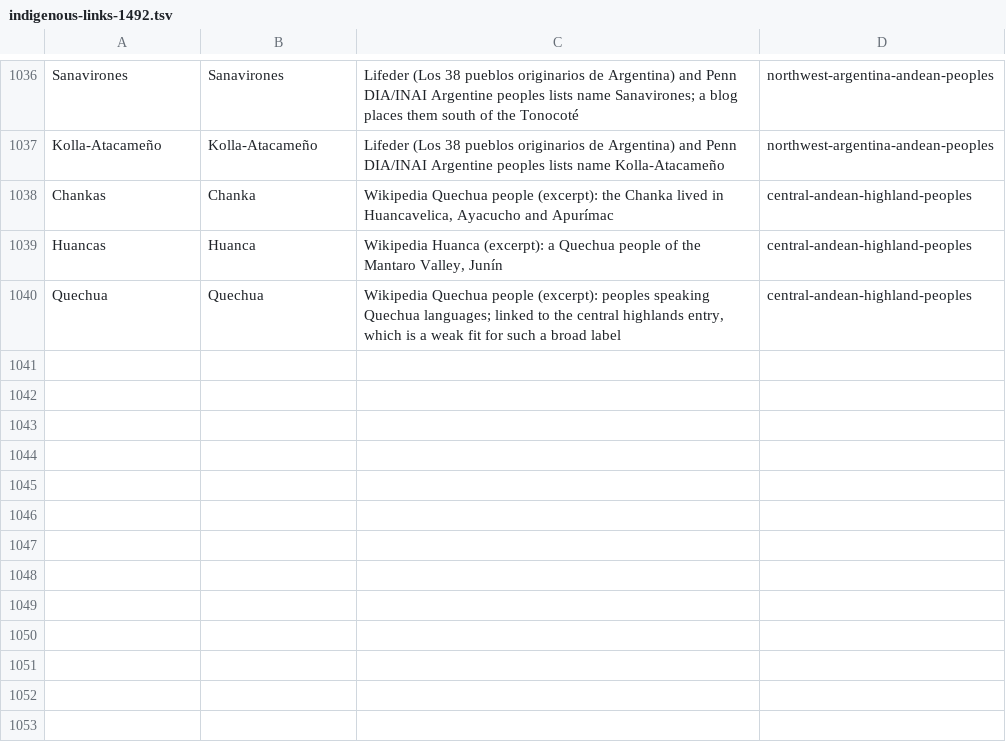
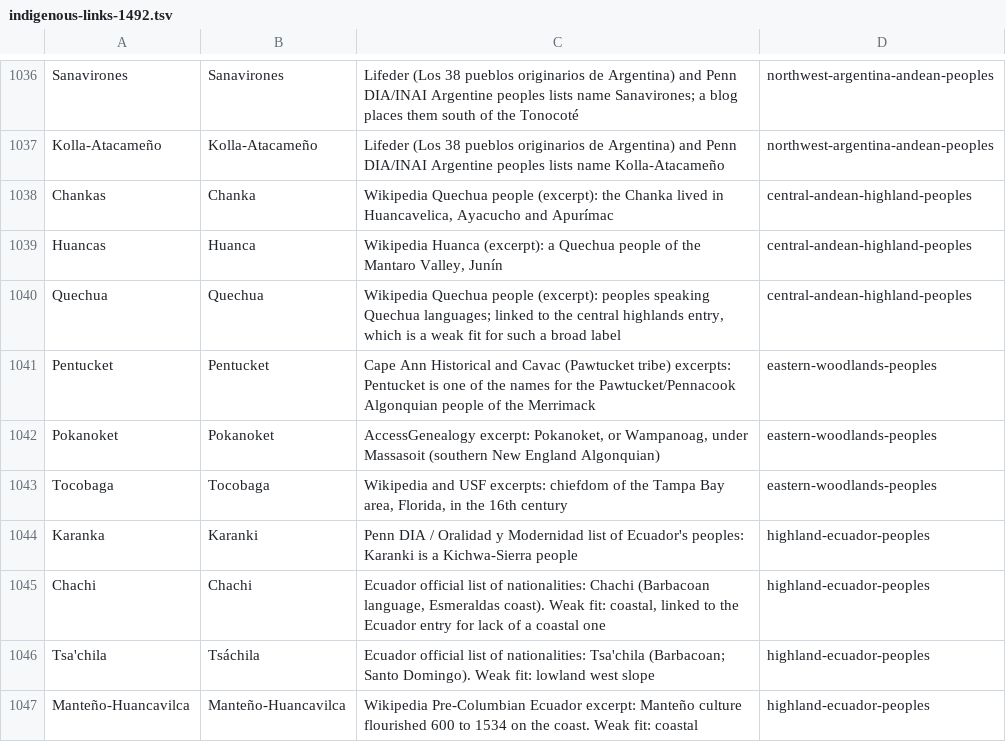
Before and after one commit to fuweitung/history-globe, a TSV file: scripts/indigenous-links-1492.tsv, drawn as a sheet; only a part is shown, gaps mark what is left out; the diff names each change by its address in the sheet, - before the commit and + after, or states it on an @@ line.

```diff
--- a/scripts/indigenous-links-1492.tsv
+++ b/scripts/indigenous-links-1492.tsv
+row 1041: Pentucket | Pentucket | Cape Ann Historical and Cavac (Pawtucket tribe) excerpts: Pentucket is one of the names for the Pawtucket/Pennacook Algonquian people of the Merrimack | eastern-woodlands-peoples
+row 1042: Pokanoket | Pokanoket | AccessGenealogy excerpt: Pokanoket, or Wampanoag, under Massasoit (southern New England Algonquian) | eastern-woodlands-peoples
+row 1043: Tocobaga | Tocobaga | Wikipedia and USF excerpts: chiefdom of the Tampa Bay area, Florida, in the 16th century | eastern-woodlands-peoples
+row 1044: Karanka | Karanki | Penn DIA / Oralidad y Modernidad list of Ecuador's peoples: Karanki is a Kichwa-Sierra people | highland-ecuador-peoples
+row 1045: Chachi | Chachi | Ecuador official list of nationalities: Chachi (Barbacoan language, Esmeraldas coast). Weak fit: coastal, linked to the Ecuador entry for lack of a coastal one | highland-ecuador-peoples
+row 1046: Tsa'chila | Tsáchila | Ecuador official list of nationalities: Tsa'chila (Barbacoan; Santo Domingo). Weak fit: lowland west slope | highland-ecuador-peoples
+row 1047: Manteño-Huancavilca | Manteño-Huancavilca | Wikipedia Pre-Columbian Ecuador excerpt: Manteño culture flourished 600 to 1534 on the coast. Weak fit: coastal | highland-ecuador-peoples
```
Also changed, not shown: 4 other files.
